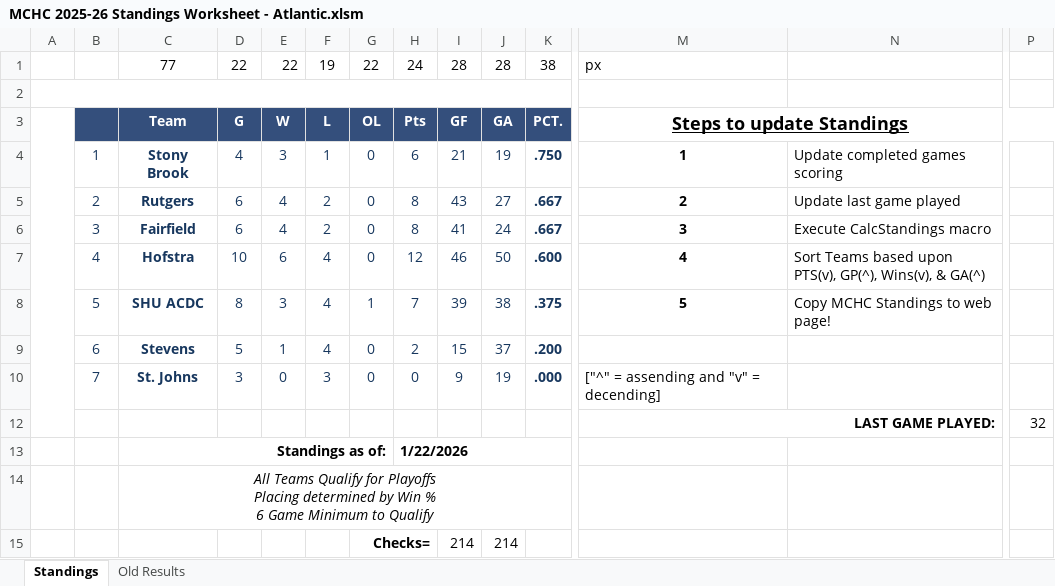
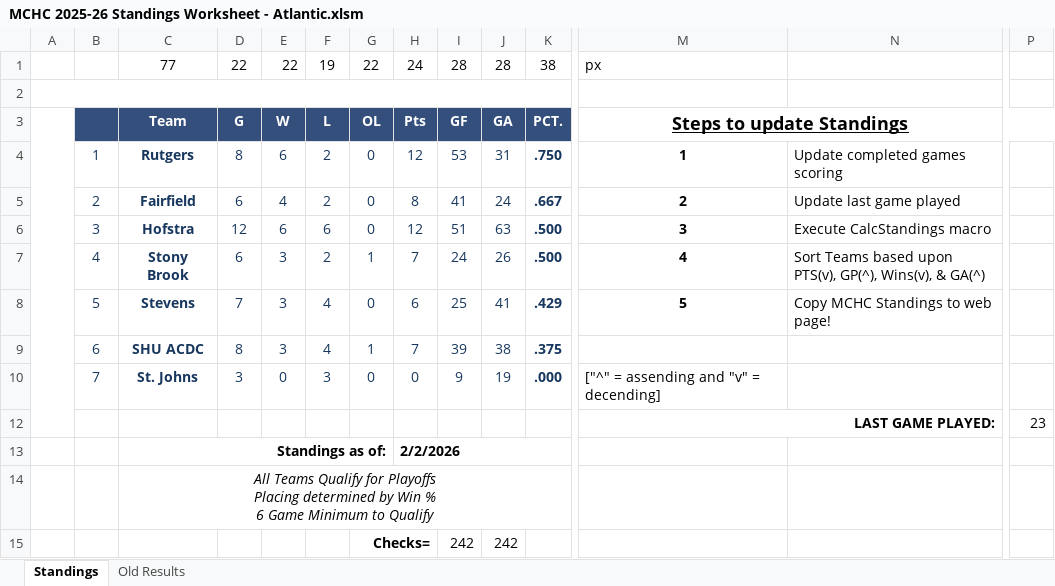
Before and after one commit to michael-m-casserly/methockey, an Excel workbook: DataFiles/MCHC 2025-26 Standings Worksheet - Atlantic.xlsm, sheet Standings, drawn as a sheet; only a part is shown, gaps mark what is left out; values as stored, in another font and other column widths than the file's, no borders; charts and pictures not drawn; removed rows and columns are numbered as before the commit, all else as after; rows hold the shown columns only; the diff names each change by its address in the sheet, - before the commit and + after, or states it on an @@ line.

```diff
--- a/DataFiles/MCHC 2025-26 Standings Worksheet - Atlantic.xlsm (sheet Standings)
+++ b/DataFiles/MCHC 2025-26 Standings Worksheet - Atlantic.xlsm (sheet Standings)
-row 4:  | 1 | Stony Brook | 4 | 3 | 1 | 0 | 6 | 21 | 19 | .750 | 1 | Update completed games scoring
-B4: 2
+B4: 1
-D4: 6
+D4: 8
-E4: 4
+E4: 6
-H4: 8
+H4: 12
-I4: 43
+I4: 53
-J4: 27
+J4: 31
-K4: .667
+K4: .750
-M4: 2
+M4: 1
-N4: Update last game played
+N4: Update completed games scoring
-B5: 3
+B5: 2
-M5: 3
+M5: 2
-N5: Execute CalcStandings macro
+N5: Update last game played
-B6: 4
+B6: 3
-D6: 10
+D6: 12
-F6: 4
+F6: 6
-I6: 46
+I6: 51
-J6: 50
+J6: 63
-K6: .600
+K6: .500
-M6: 4
+M6: 3
-N6: Sort Teams based upon PTS(v), GP(^), Wins(v), & GA(^)
+N6: Execute CalcStandings macro
+row 7:  | 4 | Stony Brook | 6 | 3 | 2 | 1 | 7 | 24 | 26 | .500 | 4 | Sort Teams based upon PTS(v), GP(^), Wins(v), & GA(^)
+row 8:  | 5 | Stevens | 7 | 3 | 4 | 0 | 6 | 25 | 41 | .429 | 5 | Copy MCHC Standings to web page!
-B9: 5
+B9: 6
-M9: 5
+M9: (empty)
-N9: Copy MCHC Standings to web page!
+N9: (empty)
-row 9:  | 6 | Stevens | 5 | 1 | 4 | 0 | 2 | 15 | 37 | .200
-P12: 32
+P12: 23
-H13: 1/22/2026
+H13: 2/2/2026
-row 15:  |  |  |  |  |  | Checks= |  | 214 | 214
+row 15:  |  |  |  |  |  | Checks= |  | 242 | 242
```
Also changed, not shown: sheet Old Results, formulas that keep their value, DataFiles/MCHC 2025-26 Standings Worksheet.xlsm, 6 other files.
